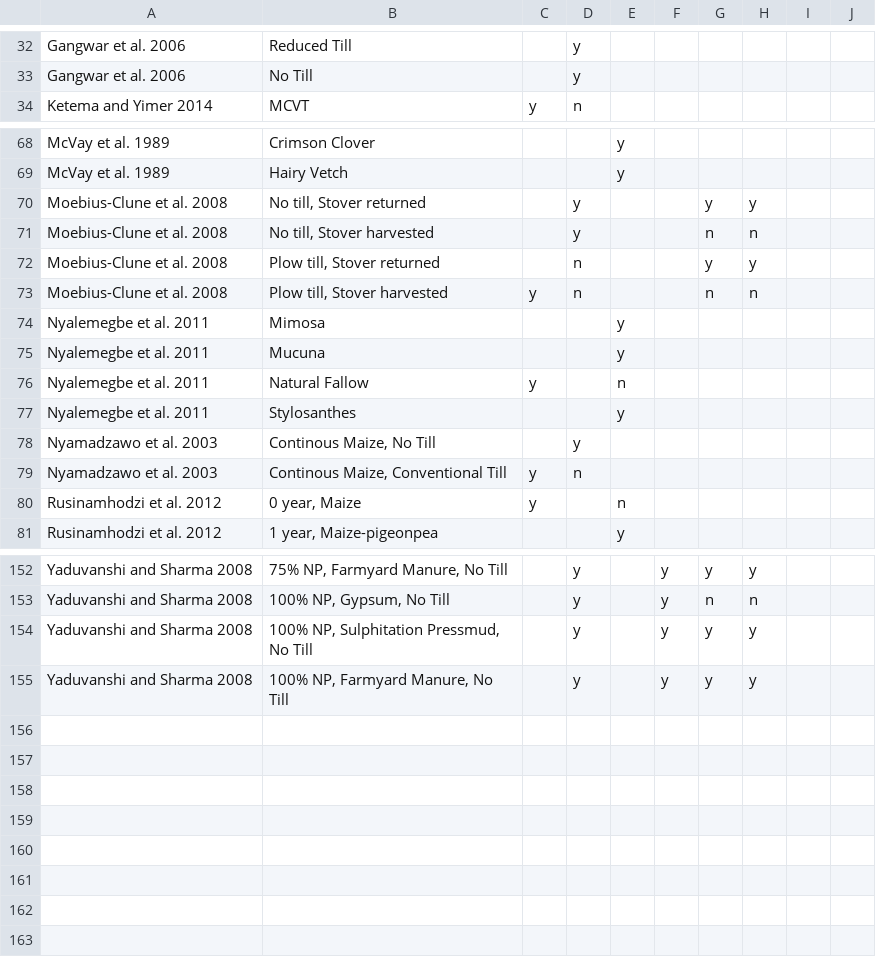
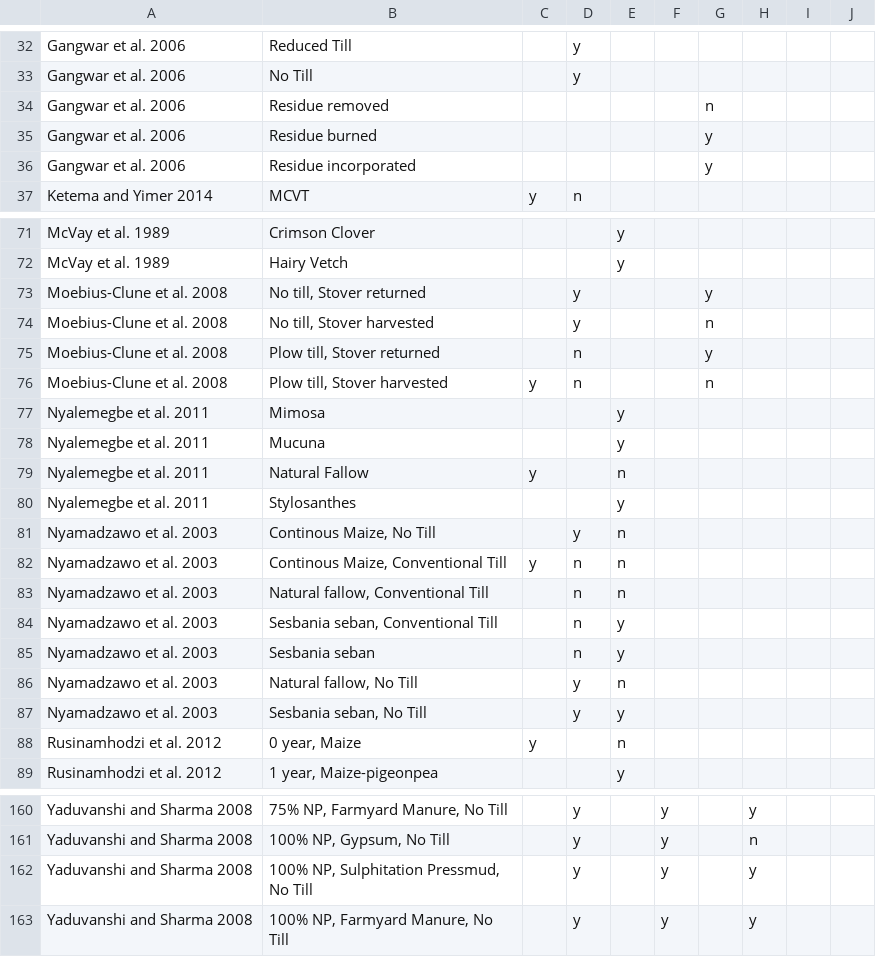
Before and after one commit to kanedan29/SHI, a CSV file: soil_water/data/d.trts.csv, drawn as a sheet; only a part is shown, gaps mark what is left out; addresses are those after the commit; the diff covers the shown part only; the diff names each change by its address in the sheet, - before the commit and + after, or states it on an @@ line.

```diff
--- a/soil_water/data/d.trts.csv
+++ b/soil_water/data/d.trts.csv
+row 34: Gangwar et al. 2006 | Residue removed |  |  |  |  | n
+row 35: Gangwar et al. 2006 | Residue burned |  |  |  |  | y
+row 36: Gangwar et al. 2006 | Residue incorporated |  |  |  |  | y
-H73: y
+H73: (empty)
-H74: n
+H74: (empty)
-H75: y
+H75: (empty)
-H76: n
+H76: (empty)
-E81:E82: (empty)
+E81:E82: n
+row 83: Nyamadzawo et al. 2003 | Natural fallow, Conventional Till |  | n | n
+row 84: Nyamadzawo et al. 2003 | Sesbania seban, Conventional Till |  | n | y
+row 85: Nyamadzawo et al. 2003 | Sesbania seban |  | n | y
+row 86: Nyamadzawo et al. 2003 | Natural fallow, No Till |  | y | n
+row 87: Nyamadzawo et al. 2003 | Sesbania seban, No Till |  | y | y
-G160: y
+G160: (empty)
-G161: n
+G161: (empty)
-G162:G163: y
+G162:G163: (empty)
```
Also changed, not shown: 43 edited cells elsewhere in this file, 11 other files.
